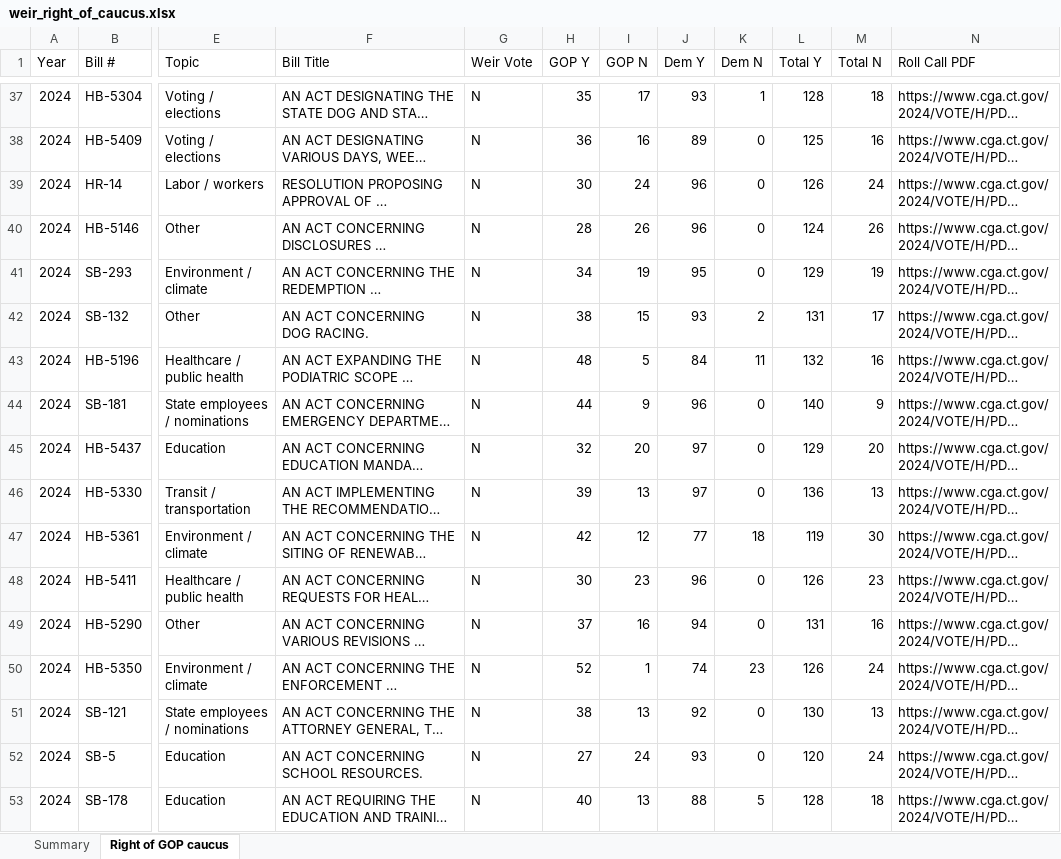
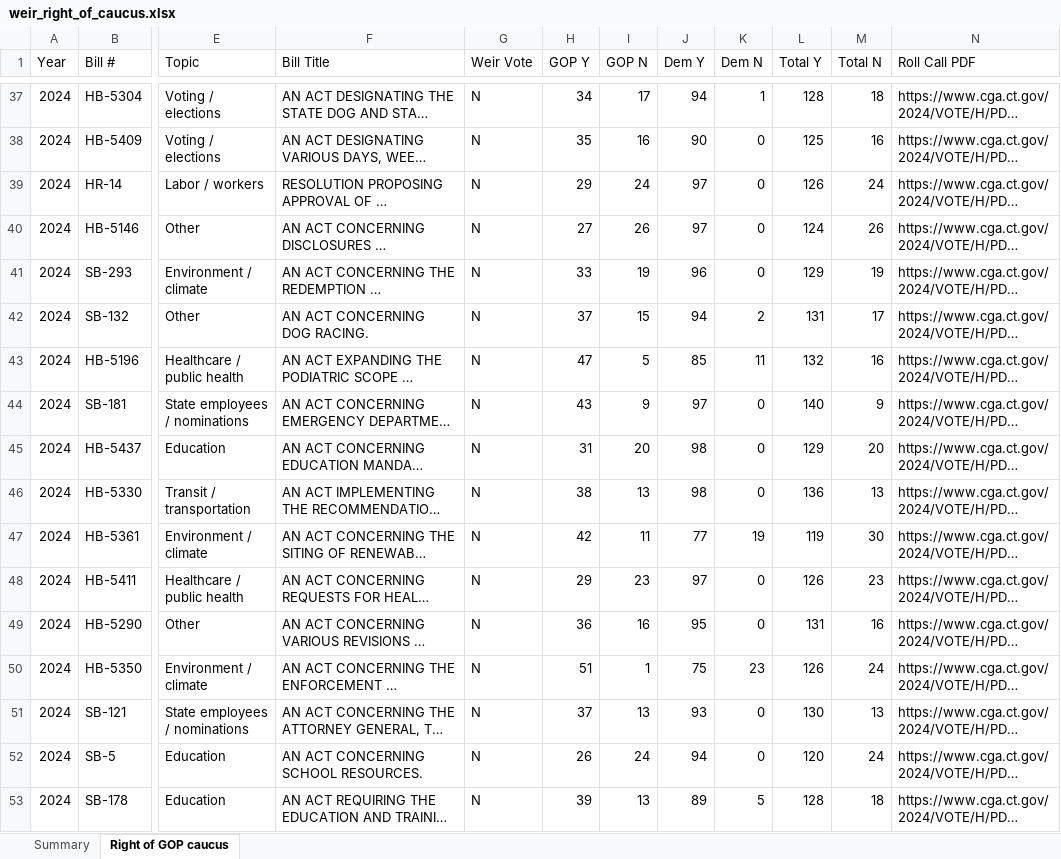
Before and after one commit to CrossEye/andoverct.info, an Excel workbook: reports/55th/weir-far-right/weir_right_of_caucus.xlsx, sheet Right of GOP caucus, drawn as a sheet; only a part is shown, gaps mark what is left out; long unchanged cells end in …; values as stored, in another font and other column widths than the file's, no cell formats; the diff covers the shown part only; the diff names each change by its address in the sheet, - before the commit and + after, or states it on an @@ line.

```diff
--- a/reports/55th/weir-far-right/weir_right_of_caucus.xlsx (sheet Right of GOP caucus)
+++ b/reports/55th/weir-far-right/weir_right_of_caucus.xlsx (sheet Right of GOP caucus)
-H37 (GOP Y): 35
+H37 (GOP Y): 34
-J37 (Dem Y): 93
+J37 (Dem Y): 94
-H38 (GOP Y): 36
+H38 (GOP Y): 35
-J38 (Dem Y): 89
+J38 (Dem Y): 90
-H39 (GOP Y): 30
+H39 (GOP Y): 29
-J39:J40 (Dem Y): 96
+J39:J40 (Dem Y): 97
-H40 (GOP Y): 28
+H40 (GOP Y): 27
-H41 (GOP Y): 34
+H41 (GOP Y): 33
-J41 (Dem Y): 95
+J41 (Dem Y): 96
-H42 (GOP Y): 38
+H42 (GOP Y): 37
-J42 (Dem Y): 93
+J42 (Dem Y): 94
-H43 (GOP Y): 48
+H43 (GOP Y): 47
-J43 (Dem Y): 84
+J43 (Dem Y): 85
-H44 (GOP Y): 44
+H44 (GOP Y): 43
-J44 (Dem Y): 96
+J44 (Dem Y): 97
-H45 (GOP Y): 32
+H45 (GOP Y): 31
-J45:J46 (Dem Y): 97
+J45:J46 (Dem Y): 98
-H46 (GOP Y): 39
+H46 (GOP Y): 38
-I47 (GOP N): 12
+I47 (GOP N): 11
-K47 (Dem N): 18
+K47 (Dem N): 19
-H48 (GOP Y): 30
+H48 (GOP Y): 29
-J48 (Dem Y): 96
+J48 (Dem Y): 97
-H49 (GOP Y): 37
+H49 (GOP Y): 36
-J49 (Dem Y): 94
+J49 (Dem Y): 95
-H50 (GOP Y): 52
+H50 (GOP Y): 51
-J50 (Dem Y): 74
+J50 (Dem Y): 75
-H51 (GOP Y): 38
+H51 (GOP Y): 37
-J51 (Dem Y): 92
+J51 (Dem Y): 93
-H52 (GOP Y): 27
+H52 (GOP Y): 26
-J52 (Dem Y): 93
+J52 (Dem Y): 94
-H53 (GOP Y): 40
+H53 (GOP Y): 39
-J53 (Dem Y): 88
+J53 (Dem Y): 89
```
Also changed, not shown: 2 added rows, 2 removed rows and 152 edited cells elsewhere in this sheet, sheet Summary, cell formats, reports/55th/weir-analysis/weir_right_of_caucus.xlsx, 11 other files.
